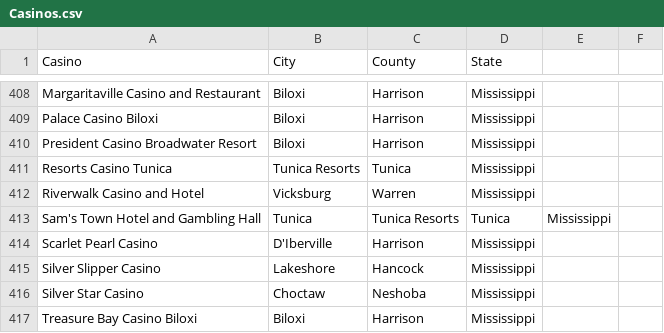
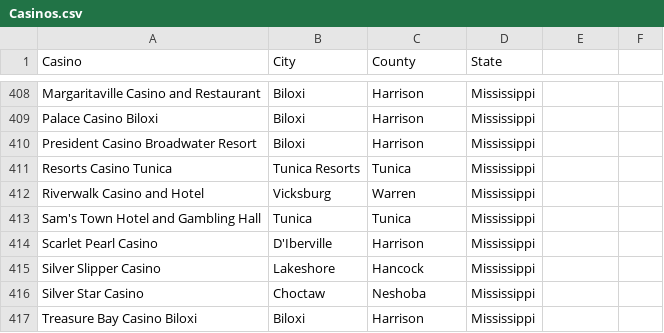
Before and after one commit to devicemxl/ReportAnomalyDetect, a CSV file: Data/Casinos.csv, drawn as a sheet; only a part is shown, gaps mark what is left out.

Commit message:
Update Casinos.csv

```diff
--- a/Data/Casinos.csv
+++ b/Data/Casinos.csv
@@ -412,3 +412,3 @@ Resorts Casino Tunica,	Tunica Resorts,	Tunica,	Mississippi,
 Riverwalk Casino and Hotel,	Vicksburg,	Warren,	Mississippi,
-Sam's Town Hotel and Gambling Hall, Tunica,	Tunica Resorts,	Tunica,	Mississippi,
+Sam's Town Hotel and Gambling Hall, Tunica,	Tunica,	Mississippi,
 Scarlet Pearl Casino,	D'Iberville,	Harrison,	Mississippi,
```
